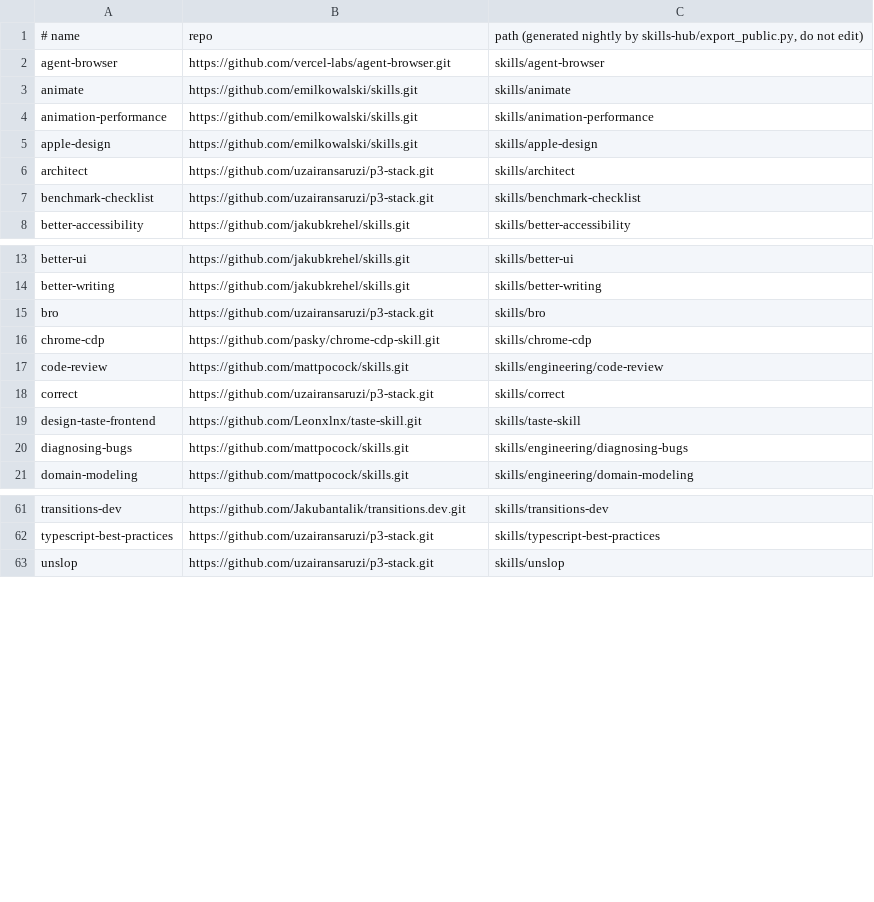
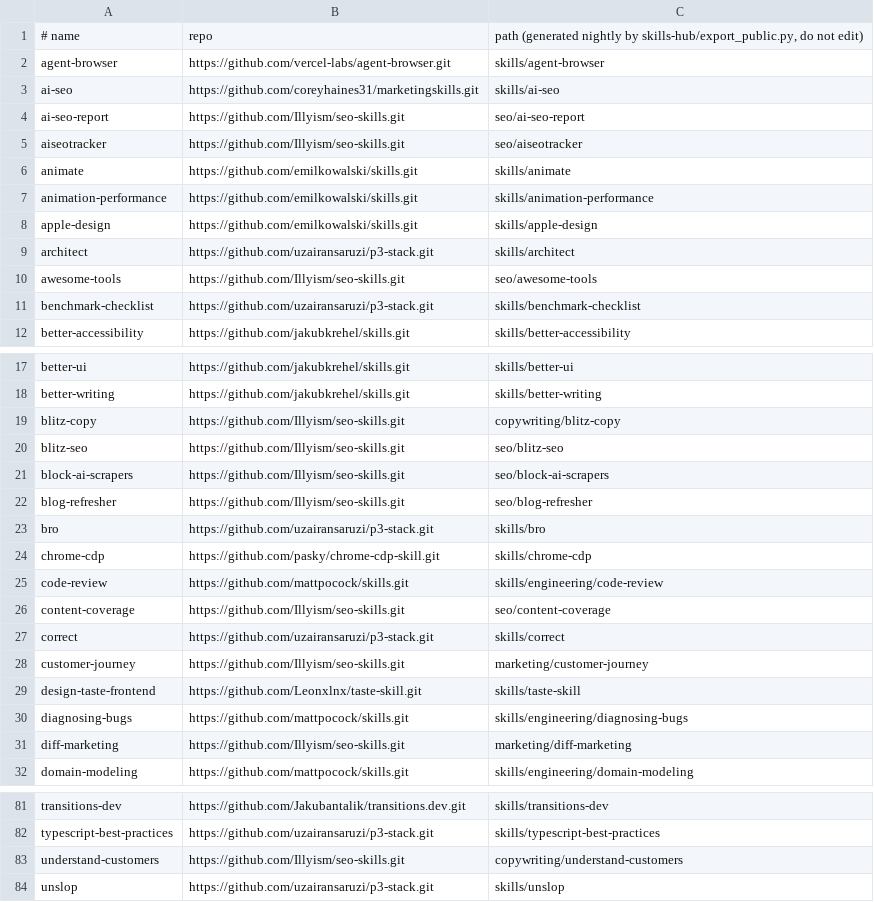
Before and after one commit to dpitch/agent-skills-public, a TSV file: skills.tsv, drawn as a sheet; only a part is shown, gaps mark what is left out; the diff covers the shown part only; the diff names each change by its address in the sheet, - before the commit and + after, or states it on an @@ line.

Commit message:
sync 87 public skills

```diff
--- a/skills.tsv
+++ b/skills.tsv
+row 3: ai-seo | https://github.com/coreyhaines31/marketingskills.git | skills/ai-seo
+row 4: ai-seo-report | https://github.com/Illyism/seo-skills.git | seo/ai-seo-report
+row 5: aiseotracker | https://github.com/Illyism/seo-skills.git | seo/aiseotracker
+row 10: awesome-tools | https://github.com/Illyism/seo-skills.git | seo/awesome-tools
+row 19: blitz-copy | https://github.com/Illyism/seo-skills.git | copywriting/blitz-copy
+row 20: blitz-seo | https://github.com/Illyism/seo-skills.git | seo/blitz-seo
+row 21: block-ai-scrapers | https://github.com/Illyism/seo-skills.git | seo/block-ai-scrapers
+row 22: blog-refresher | https://github.com/Illyism/seo-skills.git | seo/blog-refresher
+row 26: content-coverage | https://github.com/Illyism/seo-skills.git | seo/content-coverage
+row 28: customer-journey | https://github.com/Illyism/seo-skills.git | marketing/customer-journey
+row 31: diff-marketing | https://github.com/Illyism/seo-skills.git | marketing/diff-marketing
+row 83: understand-customers | https://github.com/Illyism/seo-skills.git | copywriting/understand-customers
```
Also changed, not shown: 9 added rows elsewhere in this file.
